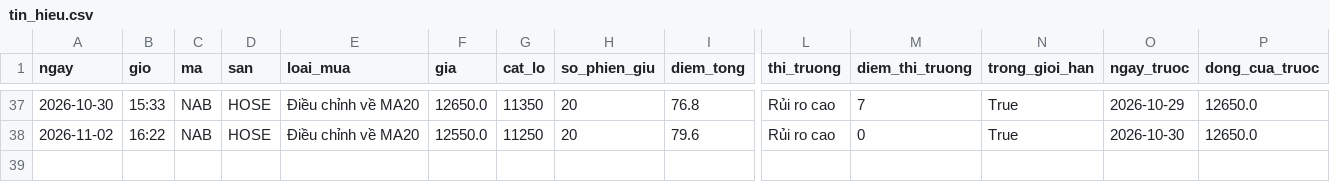
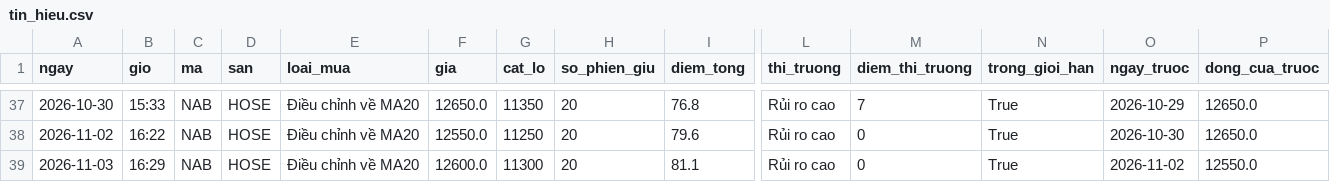
Before and after one commit to ngoctoan113/bang-loc-co-phieu, a CSV file: nhat_ky/tin_hieu.csv, drawn as a sheet; only a part is shown, gaps mark what is left out; rows hold the shown columns only; the diff names each change by its address in the sheet, - before the commit and + after, or states it on an @@ line.

```diff
--- a/nhat_ky/tin_hieu.csv
+++ b/nhat_ky/tin_hieu.csv
+row 39: 2026-11-03 | 16:29 | NAB | HOSE | Điều chỉnh về MA20 | 12600.0 | 11300 | 20 | 81.1 | Rủi ro cao | 0 | True | 2026-11-02 | 12550.0
```
Also changed, not shown: 1 other file.
